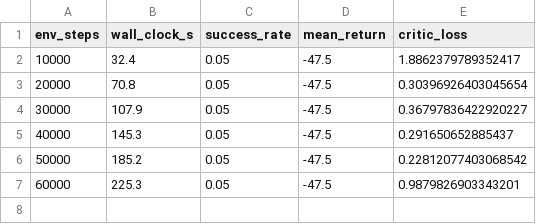
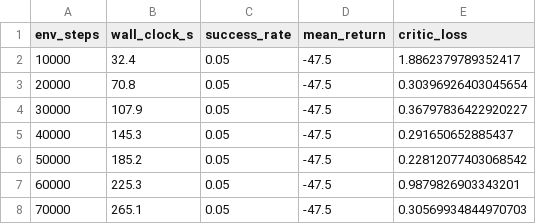
Before and after one commit to eugenewong22/RL-Launchpad, a CSV file: results/push_sb3_td3eps_seed0/progress.csv, drawn as a sheet.

```diff
--- a/results/push_sb3_td3eps_seed0/progress.csv
+++ b/results/push_sb3_td3eps_seed0/progress.csv
@@ -7 +7,2 @@ env_steps,wall_clock_s,success_rate,mean_return,critic_loss
 60000,225.3,0.05,-47.5,0.9879826903343201
+70000,265.1,0.05,-47.5,0.30569934844970703
```
Also changed, not shown: 3 other files.
